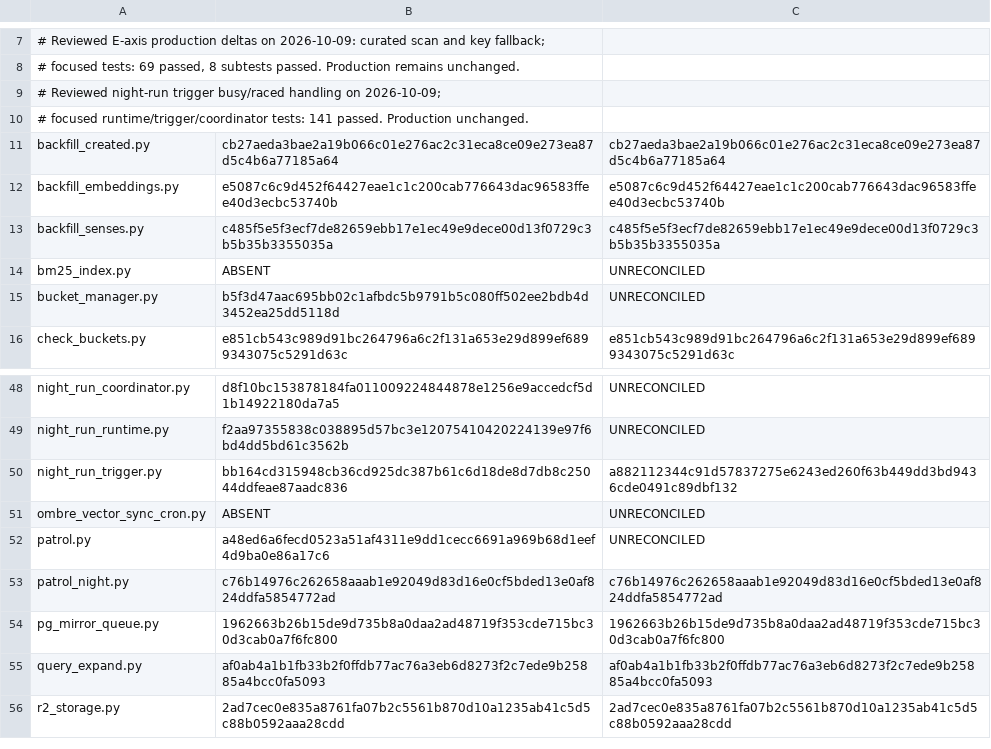
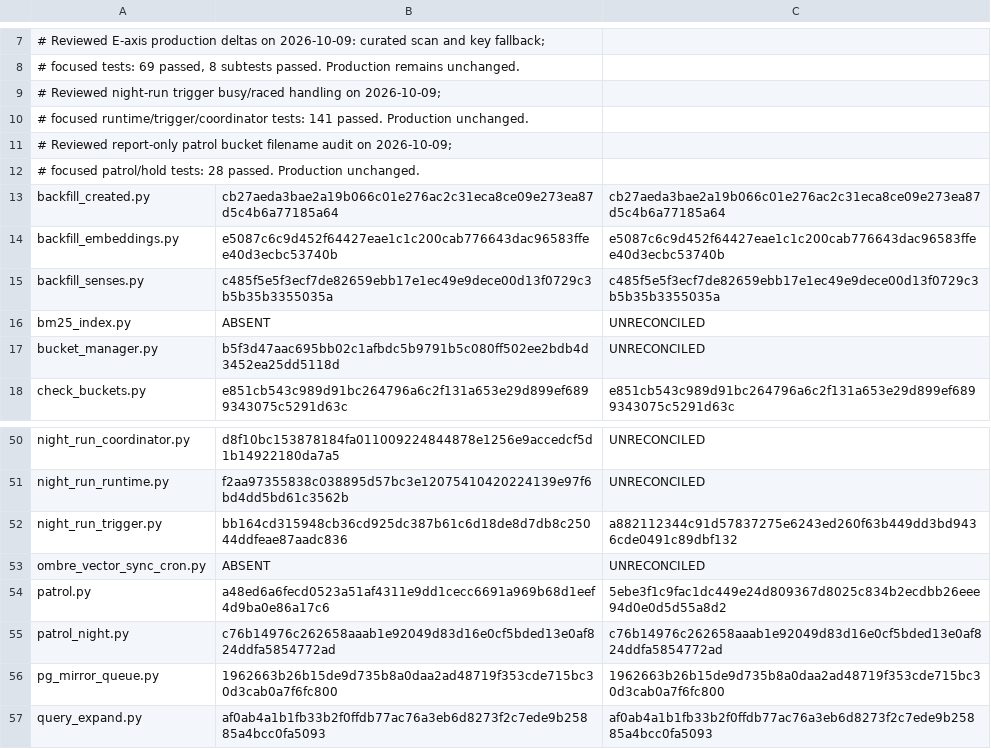
Before and after one commit to chaodeng060-source/Ombre-Brain, a TSV file: deploy/nas-live-reconciliation.tsv, drawn as a sheet; only a part is shown, gaps mark what is left out; the shorter side is filled out with more unchanged rows.

Commit message:
docs(deploy): record reviewed patrol audit

```diff
--- a/deploy/nas-live-reconciliation.tsv
+++ b/deploy/nas-live-reconciliation.tsv
@@ -10,2 +10,4 @@
 # focused runtime/trigger/coordinator tests: 141 passed. Production unchanged.
+# Reviewed report-only patrol bucket filename audit on 2026-10-09;
+# focused patrol/hold tests: 28 passed. Production unchanged.
 backfill_created.py	cb27aeda3bae2a19b066c01e276ac2c31eca8ce09e273ea87d5c4b6a77185a64	cb27aeda3bae2a19b066c01e276ac2c31eca8ce09e273ea87d5c4b6a77185a64
@@ -51,3 +53,3 @@ night_run_trigger.py	bb164cd315948cb36cd925dc387b61c6d18de8d7db8c25044ddfeae87aa
 ombre_vector_sync_cron.py	ABSENT	UNRECONCILED
-patrol.py	a48ed6a6fecd0523a51af4311e9dd1cecc6691a969b68d1eef4d9ba0e86a17c6	UNRECONCILED
+patrol.py	a48ed6a6fecd0523a51af4311e9dd1cecc6691a969b68d1eef4d9ba0e86a17c6	5ebe3f1c9fac1dc449e24d809367d8025c834b2ecdbb26eee94d0e0d5d55a8d2
 patrol_night.py	c76b14976c262658aaab1e92049d83d16e0cf5bded13e0af824ddfa5854772ad	c76b14976c262658aaab1e92049d83d16e0cf5bded13e0af824ddfa5854772ad
```
